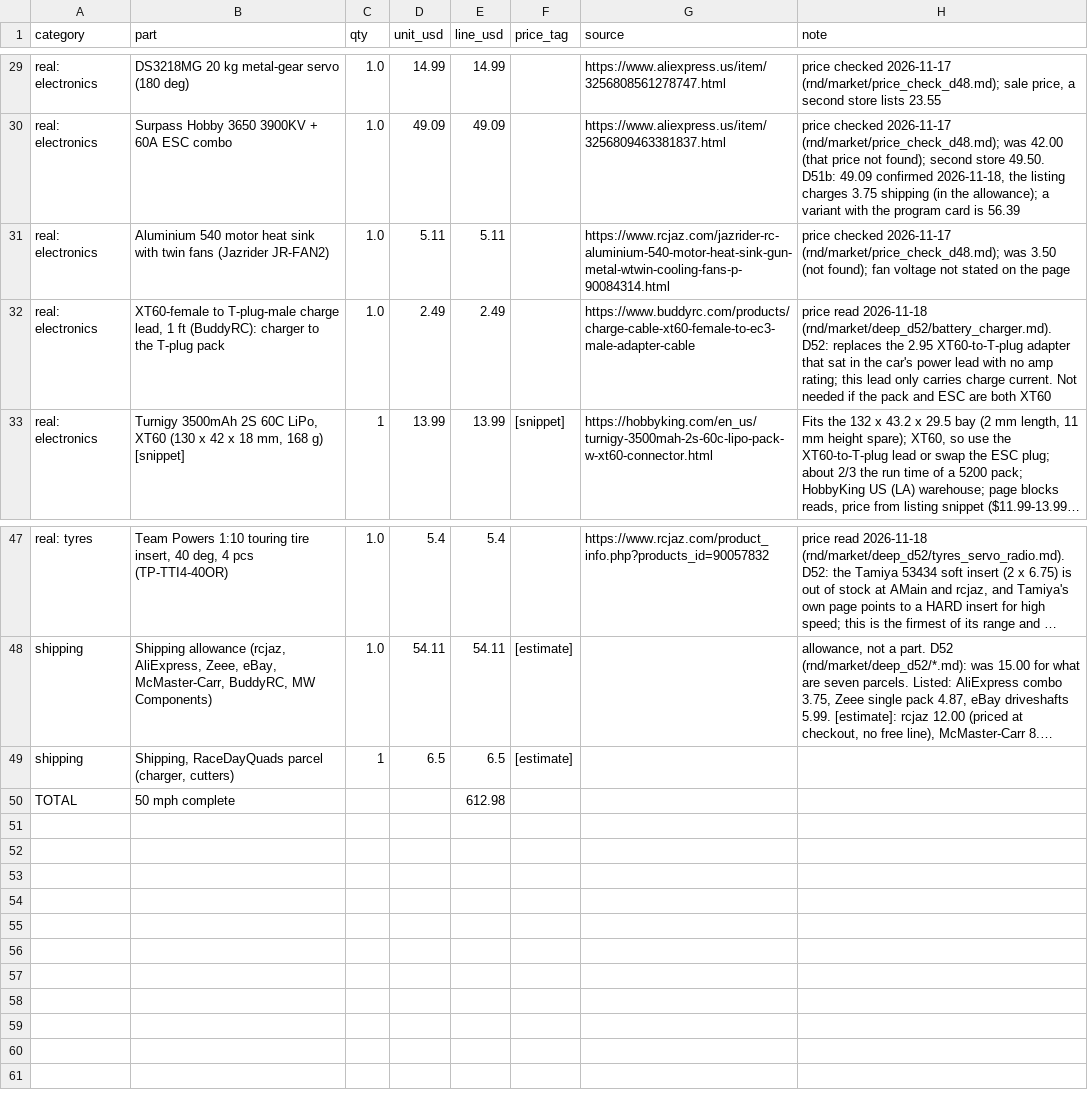
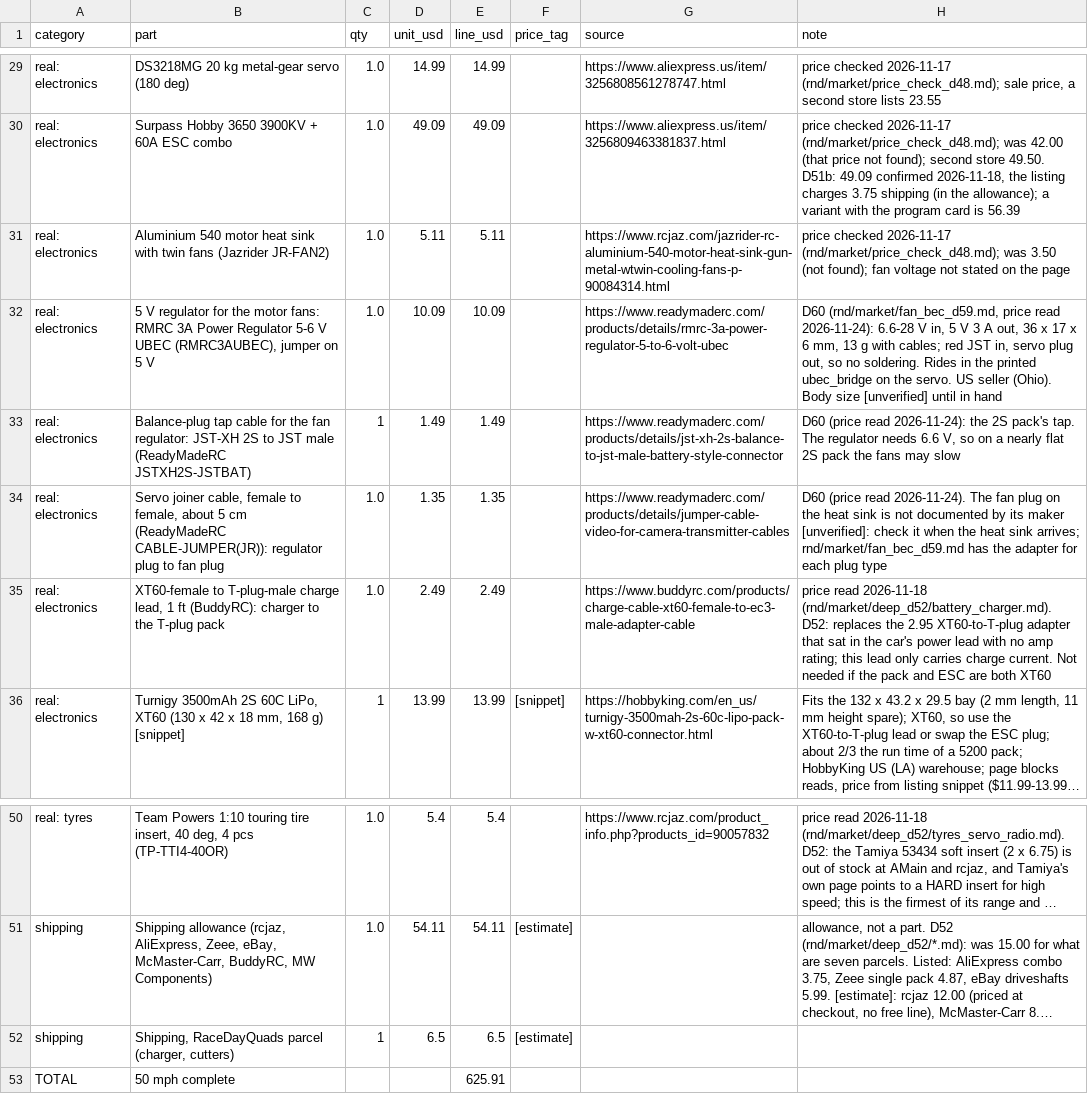
Before and after one commit to Millzz45/rc-speed-platform, a CSV file: bom/bom_50c.csv, drawn as a sheet; only a part is shown, gaps mark what is left out; long unchanged cells end in …; addresses are those after the commit; the diff names each change by its address in the sheet, - before the commit and + after, or states it on an @@ line.

```diff
--- a/bom/bom_50c.csv
+++ b/bom/bom_50c.csv
+row 32: real: electronics | 5 V regulator for the motor fans: RMRC 3A Power Regulator 5-6 V UBEC (RMRC3AUBEC), jumper on 5 V | 1.0 | 10.09 | 10.09 |  | https://www.readymaderc.com/products/details/rmrc-3a-power-regulator-5-to-6-volt-ubec | D60 (rnd/market/fan_bec_d59.md, price read 2026-11-24): 6.6-28 V in, 5 V 3 A out, 36 x 17 x 6 mm, 13 g with cables; red JST in, servo plug out, so no soldering. Rides in the printed ubec_bridge on the servo. US seller (Ohio). Body size [unverified] until in hand
+row 33: real: electronics | Balance-plug tap cable for the fan regulator: JST-XH 2S to JST male (ReadyMadeRC JSTXH2S-JSTBAT) | 1 | 1.49 | 1.49 |  | https://www.readymaderc.com/products/details/jst-xh-2s-balance-to-jst-male-battery-style-connector | D60 (price read 2026-11-24): the 2S pack's tap. The regulator needs 6.6 V, so on a nearly flat 2S pack the fans may slow
+row 34: real: electronics | Servo joiner cable, female to female, about 5 cm (ReadyMadeRC CABLE-JUMPER(JR)): regulator plug to fan plug | 1.0 | 1.35 | 1.35 |  | https://www.readymaderc.com/products/details/jumper-cable-video-for-camera-transmitter-cables | D60 (price read 2026-11-24). The fan plug on the heat sink is not documented by its maker [unverified]: check it when the heat sink arrives; rnd/market/fan_bec_d59.md has the adapter for each plug type
-E53 (line_usd): 612.98
+E53 (line_usd): 625.91
```
Also changed, not shown: bom/bom_80c.csv, bom/bom_body_list.csv, 31 other files.
